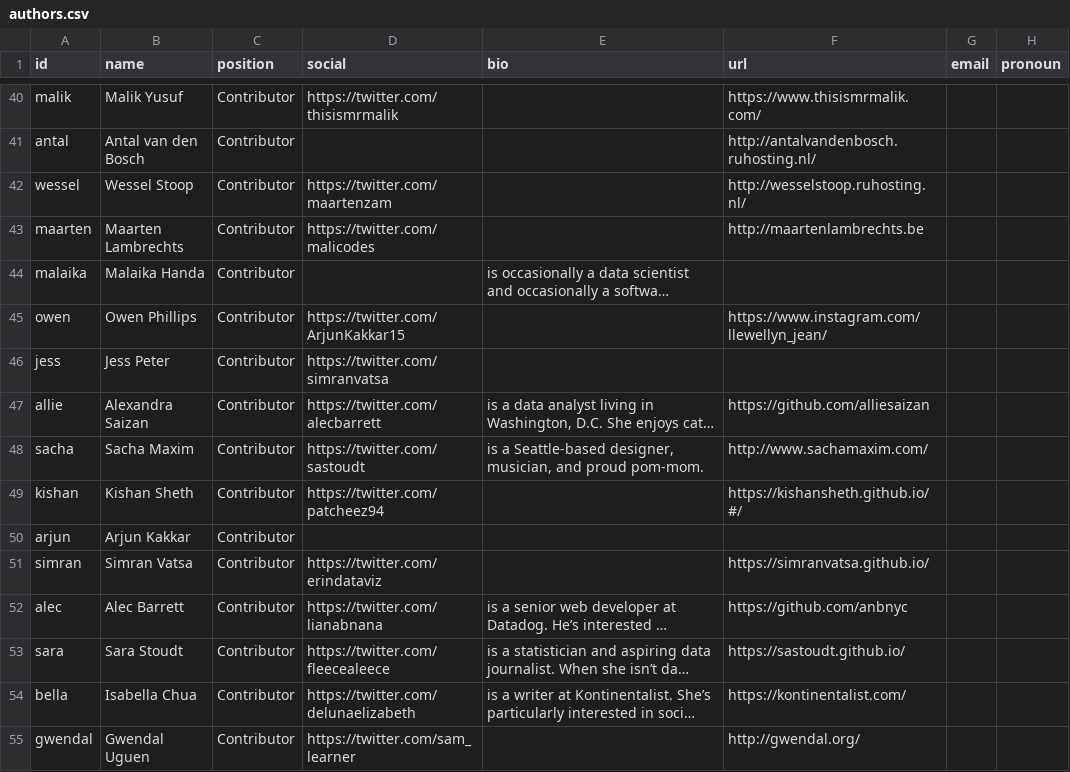
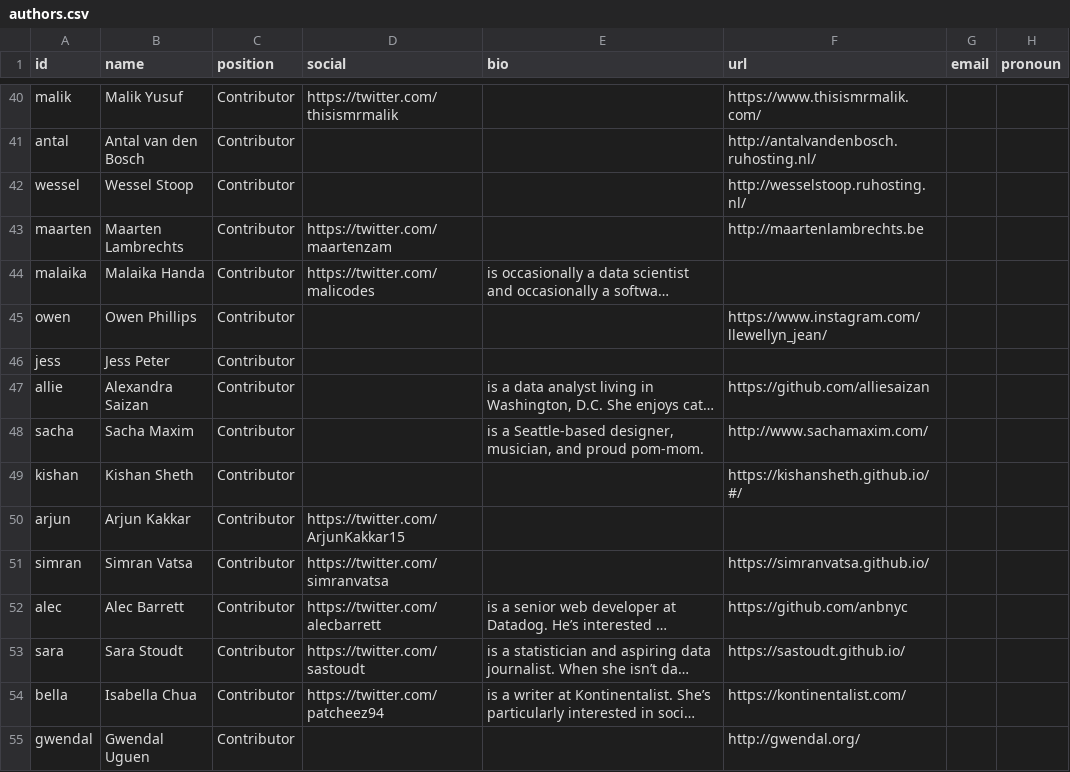
Before and after one commit to the-pudding/website, a CSV file: src/data/authors.csv, drawn as a sheet; only a part is shown, gaps mark what is left out; long unchanged cells end in …; the diff covers the shown part only; the diff names each change by its address in the sheet, - before the commit and + after, or states it on an @@ line.

```diff
--- a/src/data/authors.csv
+++ b/src/data/authors.csv
-D42 (social): https://twitter.com/maartenzam
+D42 (social): (empty)
-D43 (social): https://twitter.com/malicodes
+D43 (social): https://twitter.com/maartenzam
-D44 (social): (empty)
+D44 (social): https://twitter.com/malicodes
-D45 (social): https://twitter.com/ArjunKakkar15
+D45 (social): (empty)
-D46 (social): https://twitter.com/simranvatsa
+D46 (social): (empty)
-D47 (social): https://twitter.com/alecbarrett
+D47 (social): (empty)
-D48 (social): https://twitter.com/sastoudt
+D48 (social): (empty)
-D49 (social): https://twitter.com/patcheez94
+D49 (social): (empty)
-D50 (social): (empty)
+D50 (social): https://twitter.com/ArjunKakkar15
-D51 (social): https://twitter.com/erindataviz
+D51 (social): https://twitter.com/simranvatsa
-D52 (social): https://twitter.com/lianabnana
+D52 (social): https://twitter.com/alecbarrett
-D53 (social): https://twitter.com/fleecealeece
+D53 (social): https://twitter.com/sastoudt
-D54 (social): https://twitter.com/delunaelizabeth
+D54 (social): https://twitter.com/patcheez94
-D55 (social): https://twitter.com/sam_learner
+D55 (social): (empty)
```
Also changed, not shown: 13 edited cells elsewhere in this file, src/data/stories.csv, 8 other files.
